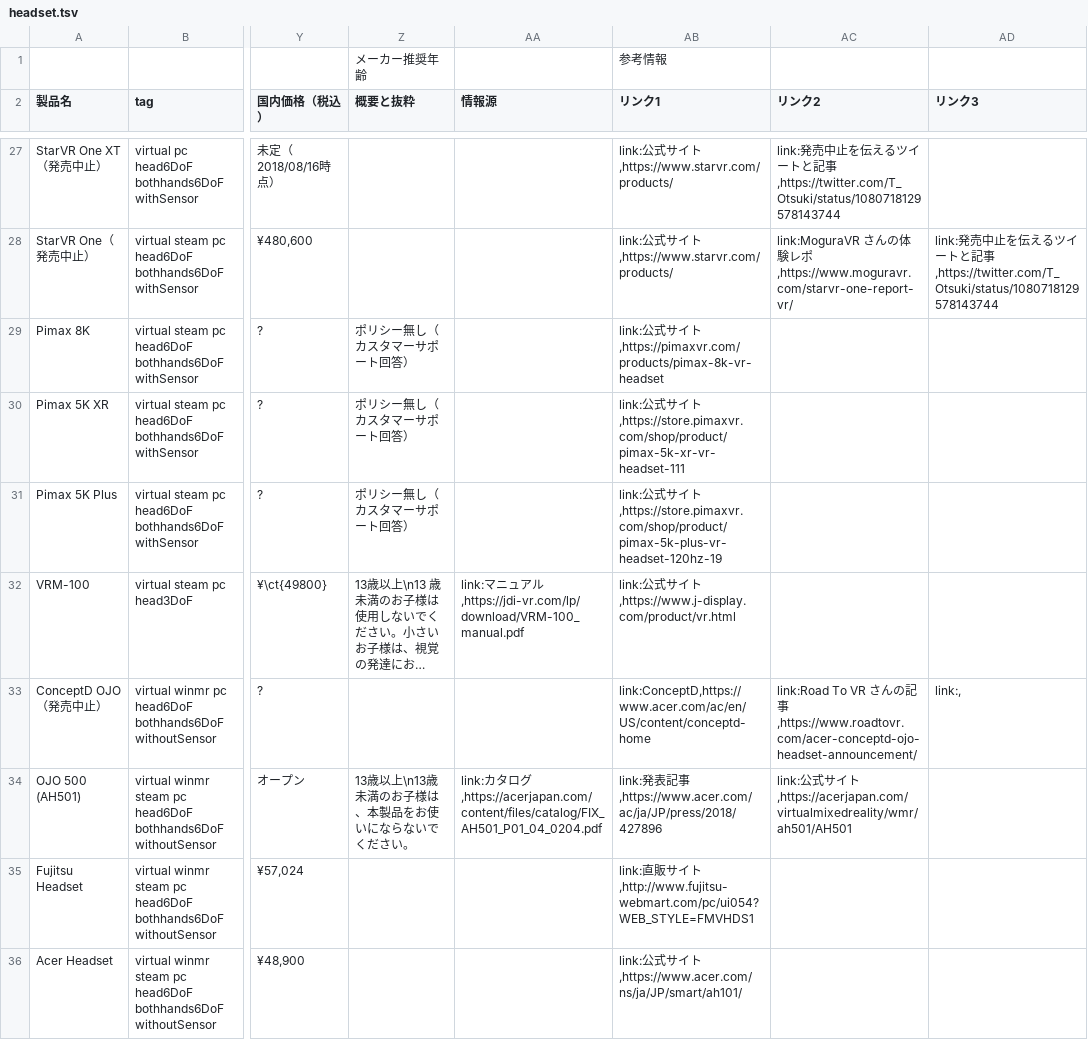
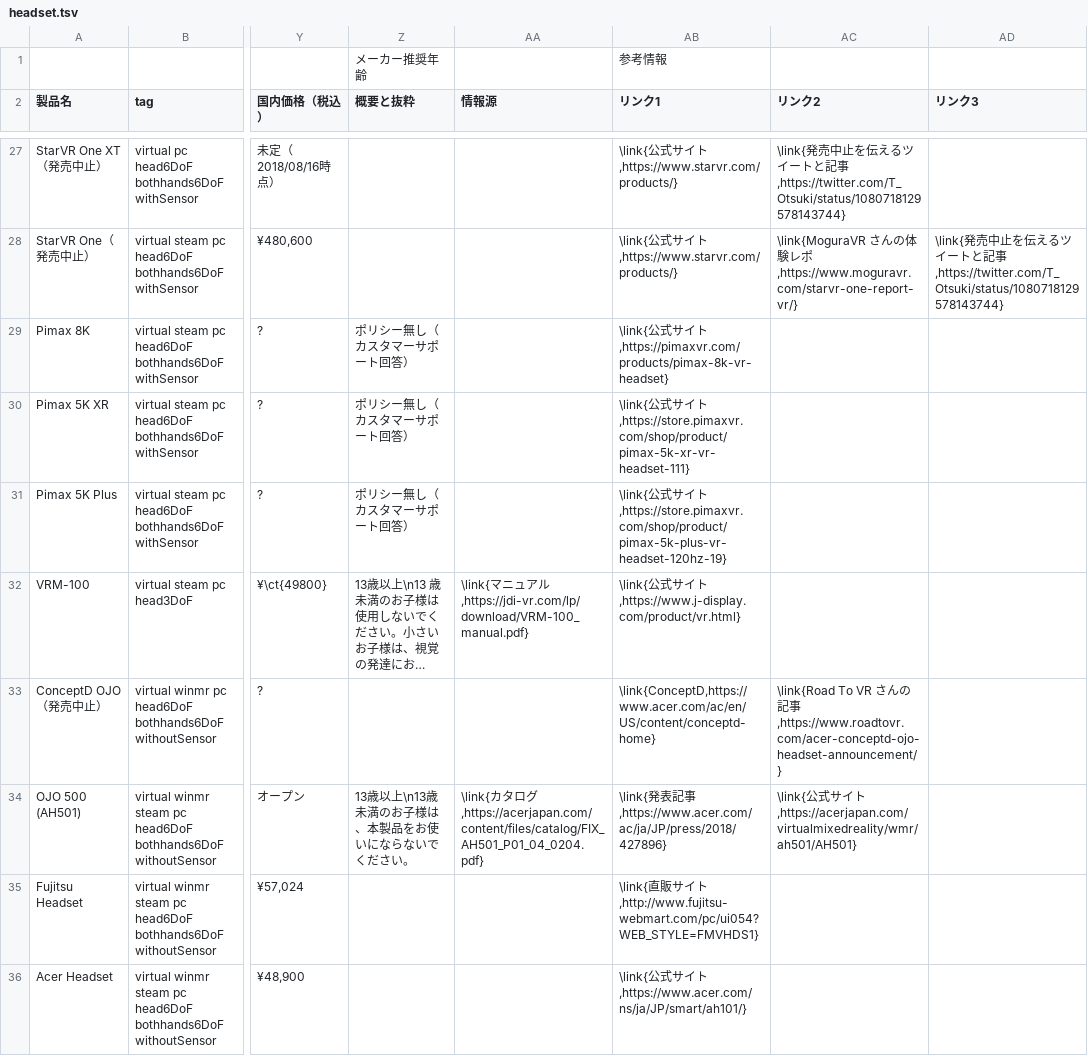
Before and after one commit to yutokun/XR-Headset-Comparison, a TSV file: headset.tsv, drawn as a sheet; only a part is shown, gaps mark what is left out; long unchanged cells end in …; the diff covers the shown part only; the diff names each change by its address in the sheet, - before the commit and + after, or states it on an @@ line.

```diff
--- a/headset.tsv
+++ b/headset.tsv
-AB27:AB28 (リンク1): link:公式サイト,https://www.starvr.com/products/
+AB27:AB28 (リンク1): \link{公式サイト,https://www.starvr.com/products/}
-AC27 (リンク2): link:発売中止を伝えるツイートと記事,https://twitter.com/T_Otsuki/status/1080718129578143744
+AC27 (リンク2): \link{発売中止を伝えるツイートと記事,https://twitter.com/T_Otsuki/status/1080718129578143744}
-AC28 (リンク2): link:MoguraVR さんの体験レポ,https://www.moguravr.com/starvr-one-report-vr/
+AC28 (リンク2): \link{MoguraVR さんの体験レポ,https://www.moguravr.com/starvr-one-report-vr/}
-AD28 (リンク3): link:発売中止を伝えるツイートと記事,https://twitter.com/T_Otsuki/status/1080718129578143744
+AD28 (リンク3): \link{発売中止を伝えるツイートと記事,https://twitter.com/T_Otsuki/status/1080718129578143744}
-AB29 (リンク1): link:公式サイト,https://pimaxvr.com/products/pimax-8k-vr-headset
+AB29 (リンク1): \link{公式サイト,https://pimaxvr.com/products/pimax-8k-vr-headset}
-AB30 (リンク1): link:公式サイト,https://store.pimaxvr.com/shop/product/pimax-5k-xr-vr-headset-111
+AB30 (リンク1): \link{公式サイト,https://store.pimaxvr.com/shop/product/pimax-5k-xr-vr-headset-111}
-AB31 (リンク1): link:公式サイト,https://store.pimaxvr.com/shop/product/pimax-5k-plus-vr-headset-120hz-19
+AB31 (リンク1): \link{公式サイト,https://store.pimaxvr.com/shop/product/pimax-5k-plus-vr-headset-120hz-19}
-AA32 (情報源): link:マニュアル,https://jdi-vr.com/lp/download/VRM-100_manual.pdf
+AA32 (情報源): \link{マニュアル,https://jdi-vr.com/lp/download/VRM-100_manual.pdf}
-AB32 (リンク1): link:公式サイト,https://www.j-display.com/product/vr.html
+AB32 (リンク1): \link{公式サイト,https://www.j-display.com/product/vr.html}
-AB33 (リンク1): link:ConceptD,https://www.acer.com/ac/en/US/content/conceptd-home
+AB33 (リンク1): \link{ConceptD,https://www.acer.com/ac/en/US/content/conceptd-home}
-AC33 (リンク2): link:Road To VR さんの記事,https://www.roadtovr.com/acer-conceptd-ojo-headset-announcement/
+AC33 (リンク2): \link{Road To VR さんの記事,https://www.roadtovr.com/acer-conceptd-ojo-headset-announcement/}
-AD33 (リンク3): link:,
+AD33 (リンク3): (empty)
-AA34 (情報源): link:カタログ,https://acerjapan.com/content/files/catalog/FIX_AH501_P01_04_0204.pdf
+AA34 (情報源): \link{カタログ,https://acerjapan.com/content/files/catalog/FIX_AH501_P01_04_0204.pdf}
-AB34 (リンク1): link:発表記事,https://www.acer.com/ac/ja/JP/press/2018/427896
+AB34 (リンク1): \link{発表記事,https://www.acer.com/ac/ja/JP/press/2018/427896}
-AC34 (リンク2): link:公式サイト,https://acerjapan.com/virtualmixedreality/wmr/ah501/AH501
+AC34 (リンク2): \link{公式サイト,https://acerjapan.com/virtualmixedreality/wmr/ah501/AH501}
-AB35 (リンク1): link:直販サイト,http://www.fujitsu-webmart.com/pc/ui054?WEB_STYLE=FMVHDS1
+AB35 (リンク1): \link{直販サイト,http://www.fujitsu-webmart.com/pc/ui054?WEB_STYLE=FMVHDS1}
-AB36 (リンク1): link:公式サイト,https://www.acer.com/ns/ja/JP/smart/ah101/
+AB36 (リンク1): \link{公式サイト,https://www.acer.com/ns/ja/JP/smart/ah101/}
```
Also changed, not shown: 140 edited cells elsewhere in this file, 1 other file.
